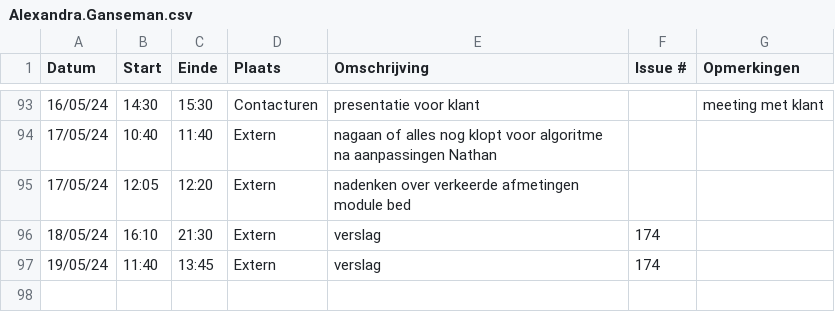
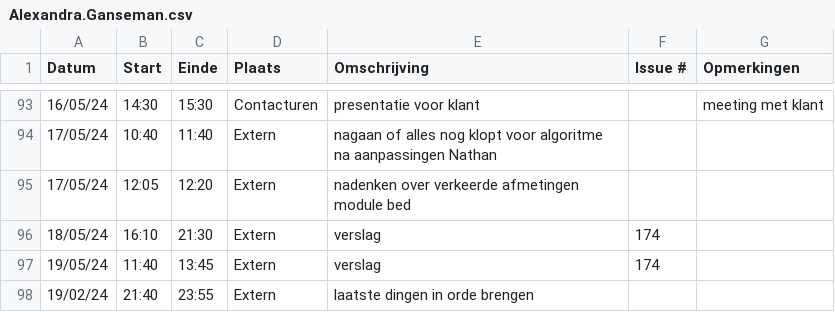
Before and after one commit to wiebe-vandendriessche/furnify, a CSV file: logboeken/Alexandra.Ganseman.csv, drawn as a sheet; only a part is shown, gaps mark what is left out.

Commit message:
Update Alexandra.Ganseman.csv

```diff
--- a/logboeken/Alexandra.Ganseman.csv
+++ b/logboeken/Alexandra.Ganseman.csv
@@ -97 +97,2 @@ Datum,Start,Einde,Plaats,Omschrijving,Issue #,Opmerkingen
 19/05/24,11:40,13:45,Extern, verslag,174,
+19/02/24,21:40,23:55,Extern, laatste dingen in orde brengen,,
```
